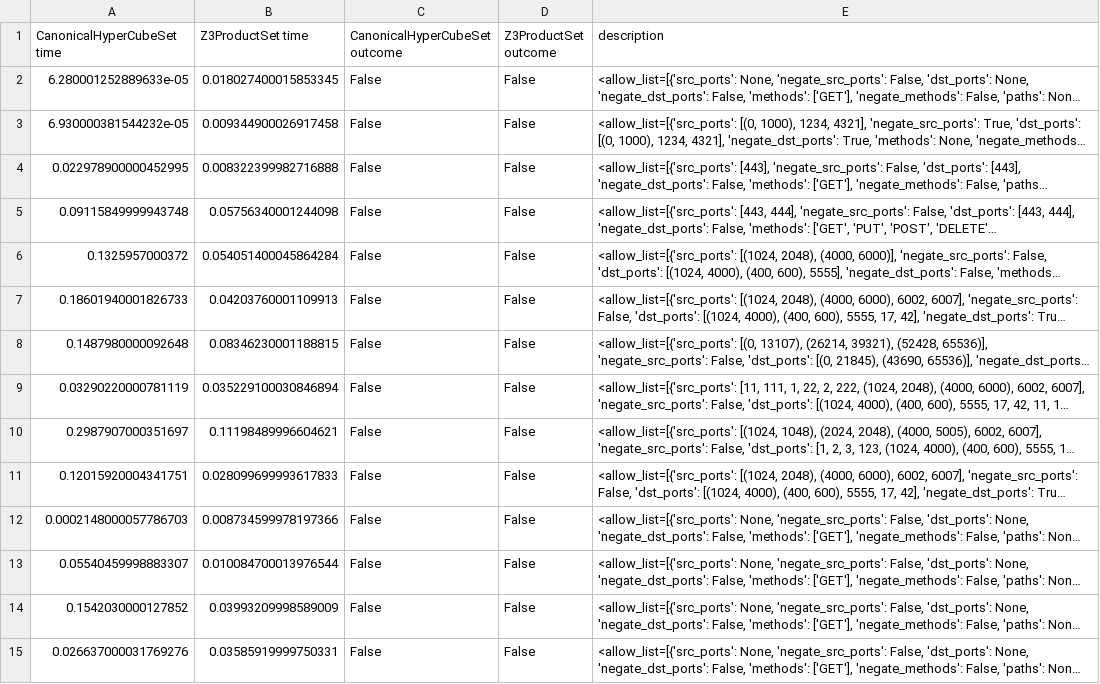
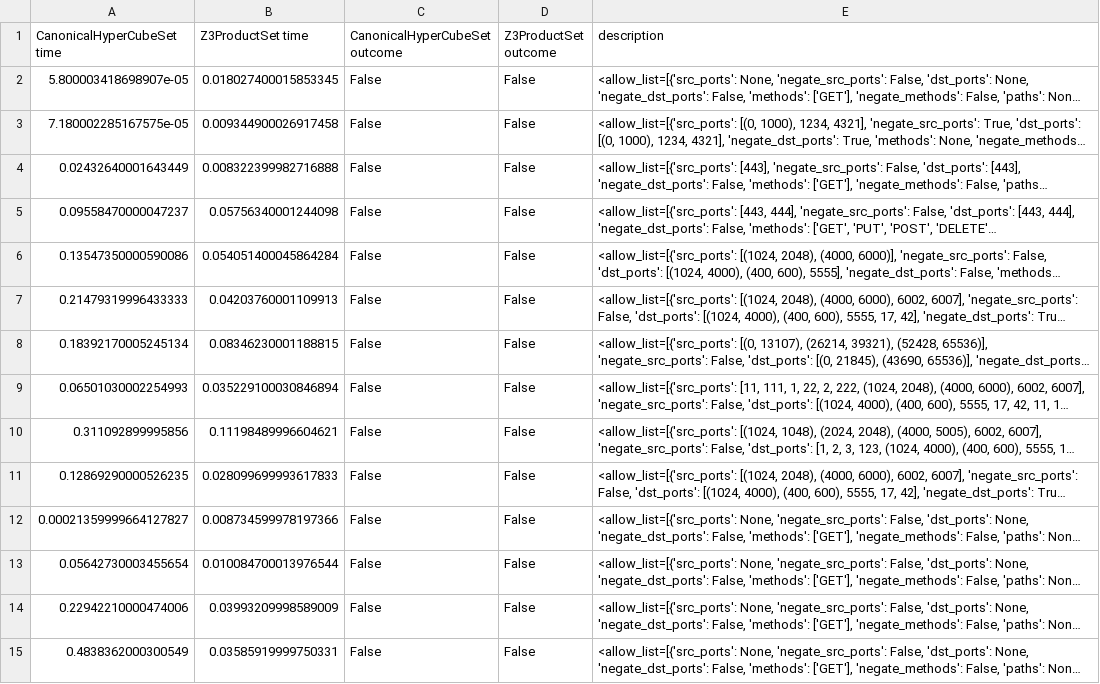
Before and after one commit to IBM/network-config-analyzer, a CSV file: experiments/experiments/realistic_samples/experiment_results/CanonicalHyperCubeSet_Z3ProductSet_complex/creation+emptiness.csv, drawn as a sheet; only a part is shown; long unchanged cells end in …; the diff covers the shown part only; the diff names each change by its address in the sheet, - before the commit and + after, or states it on an @@ line.

```diff
--- a/experiments/experiments/realistic_samples/experiment_results/CanonicalHyperCubeSet_Z3ProductSet_complex/creation+emptiness.csv
+++ b/experiments/experiments/realistic_samples/experiment_results/CanonicalHyperCubeSet_Z3ProductSet_complex/creation+emptiness.csv
-A2 (CanonicalHyperCubeSet time): 6.280001252889633e-05
+A2 (CanonicalHyperCubeSet time): 5.800003418698907e-05
-A3 (CanonicalHyperCubeSet time): 6.930000381544232e-05
+A3 (CanonicalHyperCubeSet time): 7.180002285167575e-05
-A4 (CanonicalHyperCubeSet time): 0.022978900000452995
+A4 (CanonicalHyperCubeSet time): 0.02432640001643449
-A5 (CanonicalHyperCubeSet time): 0.09115849999943748
+A5 (CanonicalHyperCubeSet time): 0.09558470000047237
-A6 (CanonicalHyperCubeSet time): 0.1325957000372
+A6 (CanonicalHyperCubeSet time): 0.13547350000590086
-A7 (CanonicalHyperCubeSet time): 0.18601940001826733
+A7 (CanonicalHyperCubeSet time): 0.21479319996433333
-A8 (CanonicalHyperCubeSet time): 0.1487980000092648
+A8 (CanonicalHyperCubeSet time): 0.18392170005245134
-A9 (CanonicalHyperCubeSet time): 0.03290220000781119
+A9 (CanonicalHyperCubeSet time): 0.06501030002254993
-A10 (CanonicalHyperCubeSet time): 0.2987907000351697
+A10 (CanonicalHyperCubeSet time): 0.311092899995856
-A11 (CanonicalHyperCubeSet time): 0.12015920004341751
+A11 (CanonicalHyperCubeSet time): 0.12869290000526235
-A12 (CanonicalHyperCubeSet time): 0.0002148000057786703
+A12 (CanonicalHyperCubeSet time): 0.00021359999664127827
-A13 (CanonicalHyperCubeSet time): 0.05540459998883307
+A13 (CanonicalHyperCubeSet time): 0.05642730003455654
-A14 (CanonicalHyperCubeSet time): 0.1542030000127852
+A14 (CanonicalHyperCubeSet time): 0.22942210000474006
-A15 (CanonicalHyperCubeSet time): 0.026637000031769276
+A15 (CanonicalHyperCubeSet time): 0.4838362000300549
```
Also changed, not shown: 27 edited cells elsewhere in this file, experiments/experiments/realistic_samples/experiment_results/CanonicalHyperCubeSet_HyperCubeSetDD_complex/creation+emptiness.csv, experiments/experiments/realistic_samples/experiment_results/CanonicalHyperCubeSet_HyperCubeSetDD_simple/creation+emptiness.csv, 52 other files.
